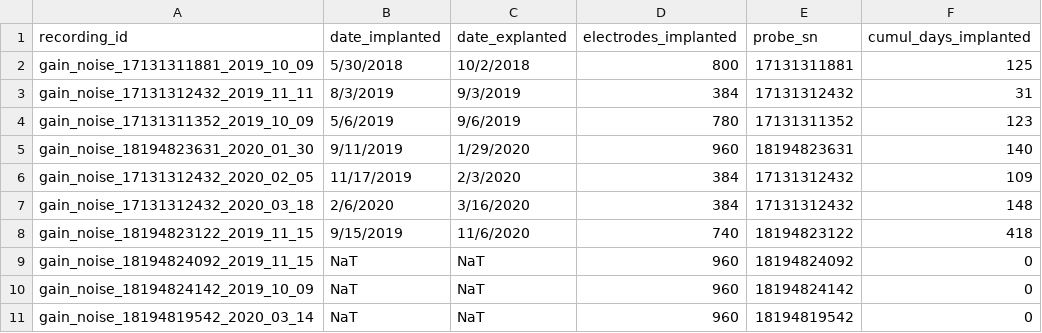
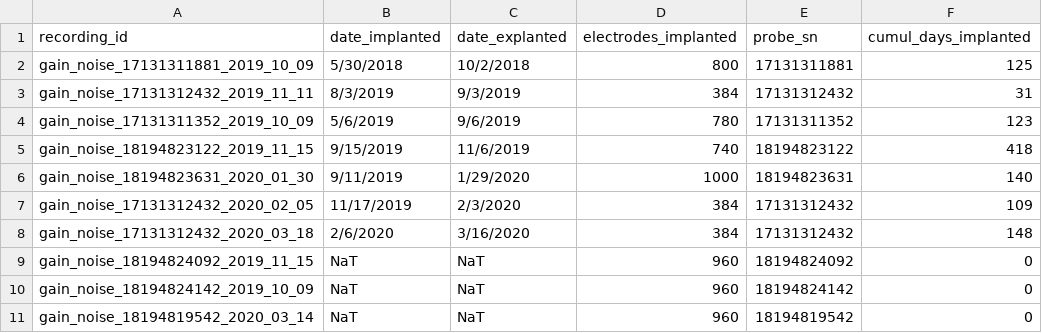
Before and after one commit to Brody-Lab/chronic_neuropixels, a CSV file: gain_noise/gain_noise_log.csv, drawn as a sheet.

```diff
--- a/gain_noise/gain_noise_log.csv
+++ b/gain_noise/gain_noise_log.csv
@@ -4,6 +4,6 @@ gain_noise_17131312432_2019_11_11,8/3/2019,9/3/2019,384,17131312432,31
 gain_noise_17131311352_2019_10_09,5/6/2019,9/6/2019,780,17131311352,123
-gain_noise_18194823631_2020_01_30,9/11/2019,1/29/2020,960,18194823631,140
+gain_noise_18194823122_2019_11_15,9/15/2019,11/6/2019,740,18194823122,418
+gain_noise_18194823631_2020_01_30,9/11/2019,1/29/2020,1000,18194823631,140
 gain_noise_17131312432_2020_02_05,11/17/2019,2/3/2020,384,17131312432,109
 gain_noise_17131312432_2020_03_18,2/6/2020,3/16/2020,384,17131312432,148
-gain_noise_18194823122_2019_11_15,9/15/2019,11/6/2020,740,18194823122,418
 gain_noise_18194824092_2019_11_15,NaT,NaT,960,18194824092,0
```
Also changed, not shown: 11 other files.
